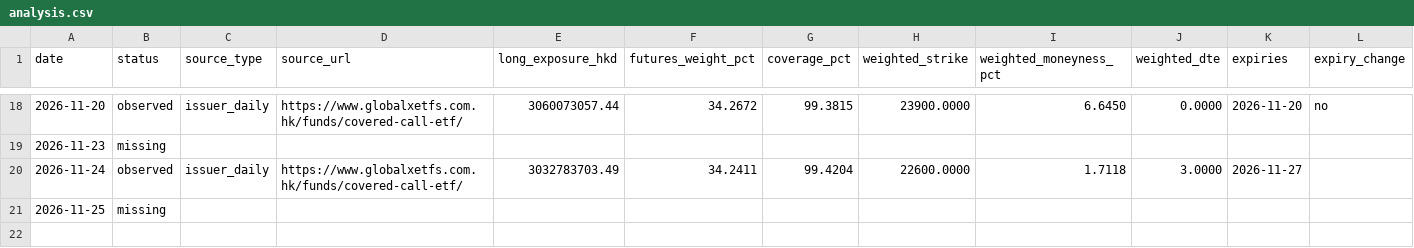
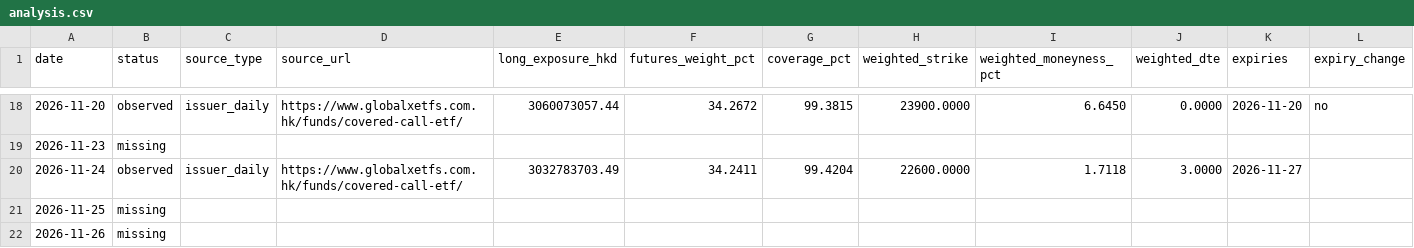
Before and after one commit to oldrabbitcn88/3419-covered-call-monitor, a CSV file: data/analysis.csv, drawn as a sheet; only a part is shown, gaps mark what is left out; rows hold the shown columns only; the diff names each change by its address in the sheet, - before the commit and + after, or states it on an @@ line.

```diff
--- a/data/analysis.csv
+++ b/data/analysis.csv
+row 22: 2026-11-26 | missing
```
